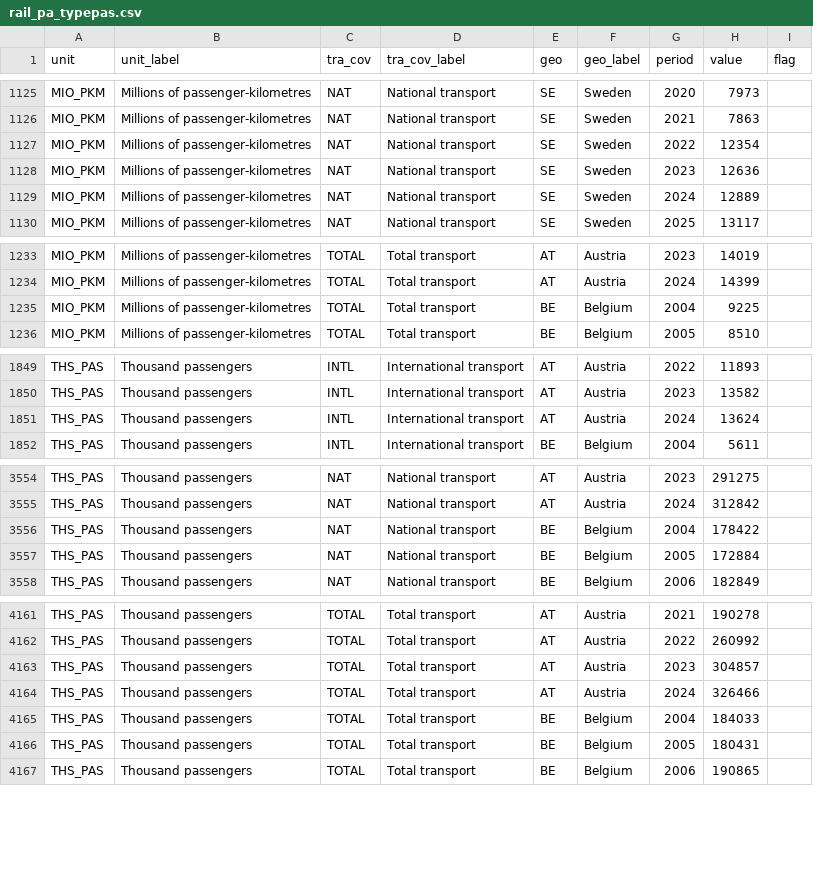
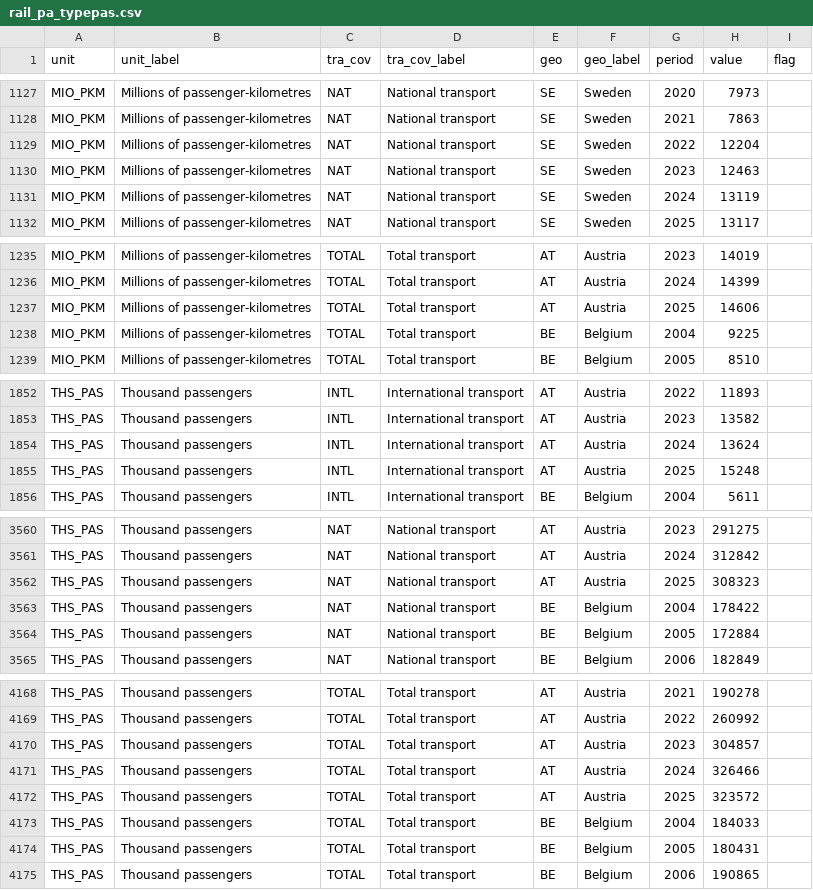
Before and after one commit to kidzbond-ai/bahnpuls, a CSV file: data/eurostat/rail_pa_typepas.csv, drawn as a sheet; only a part is shown, gaps mark what is left out; the diff covers the shown part only.

```diff
--- a/data/eurostat/rail_pa_typepas.csv
+++ b/data/eurostat/rail_pa_typepas.csv
@@ -1126,5 +1128,5 @@ MIO_PKM,Millions of passenger-kilometres,NAT,National transport,SE,Sweden,2020,7
 MIO_PKM,Millions of passenger-kilometres,NAT,National transport,SE,Sweden,2021,7863,
-MIO_PKM,Millions of passenger-kilometres,NAT,National transport,SE,Sweden,2022,12354,
-MIO_PKM,Millions of passenger-kilometres,NAT,National transport,SE,Sweden,2023,12636,
-MIO_PKM,Millions of passenger-kilometres,NAT,National transport,SE,Sweden,2024,12889,
+MIO_PKM,Millions of passenger-kilometres,NAT,National transport,SE,Sweden,2022,12204,
+MIO_PKM,Millions of passenger-kilometres,NAT,National transport,SE,Sweden,2023,12463,
+MIO_PKM,Millions of passenger-kilometres,NAT,National transport,SE,Sweden,2024,13119,
 MIO_PKM,Millions of passenger-kilometres,NAT,National transport,SE,Sweden,2025,13117,
@@ -1234,2 +1236,3 @@ MIO_PKM,Millions of passenger-kilometres,TOTAL,Total transport,AT,Austria,2023,1
 MIO_PKM,Millions of passenger-kilometres,TOTAL,Total transport,AT,Austria,2024,14399,
+MIO_PKM,Millions of passenger-kilometres,TOTAL,Total transport,AT,Austria,2025,14606,
 MIO_PKM,Millions of passenger-kilometres,TOTAL,Total transport,BE,Belgium,2004,9225,
@@ -1851,2 +1854,3 @@ THS_PAS,Thousand passengers,INTL,International transport,AT,Austria,2023,13582,
 THS_PAS,Thousand passengers,INTL,International transport,AT,Austria,2024,13624,
+THS_PAS,Thousand passengers,INTL,International transport,AT,Austria,2025,15248,
 THS_PAS,Thousand passengers,INTL,International transport,BE,Belgium,2004,5611,
@@ -3555,2 +3561,3 @@ THS_PAS,Thousand passengers,NAT,National transport,AT,Austria,2023,291275,
 THS_PAS,Thousand passengers,NAT,National transport,AT,Austria,2024,312842,
+THS_PAS,Thousand passengers,NAT,National transport,AT,Austria,2025,308323,
 THS_PAS,Thousand passengers,NAT,National transport,BE,Belgium,2004,178422,
@@ -4164,2 +4171,3 @@ THS_PAS,Thousand passengers,TOTAL,Total transport,AT,Austria,2023,304857,
 THS_PAS,Thousand passengers,TOTAL,Total transport,AT,Austria,2024,326466,
+THS_PAS,Thousand passengers,TOTAL,Total transport,AT,Austria,2025,323572,
 THS_PAS,Thousand passengers,TOTAL,Total transport,BE,Belgium,2004,184033,
```
Also changed, not shown: 5 added rows and 31 edited cells elsewhere in this file, data/db_punctuality.csv, data/eurostat/rail_go_total.csv, 8 other files.
